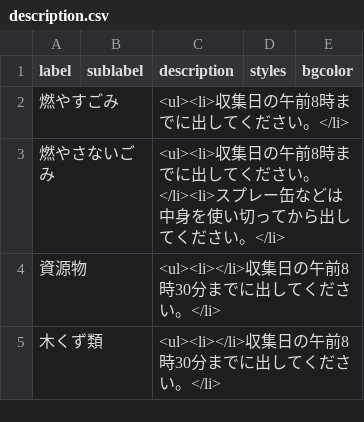
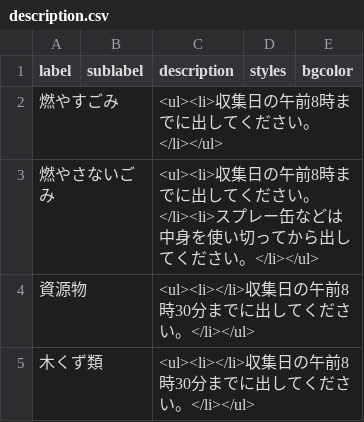
Before and after one commit to shimonn1/5374, a CSV file: data/description.csv, drawn as a sheet.

Commit message:
Update description.csv

```diff
--- a/data/description.csv
+++ b/data/description.csv
@@ -1,5 +1,5 @@
 label,sublabel,description,styles,bgcolor
-燃やすごみ,,<ul><li>収集日の午前8時までに出してください。</li>
-燃やさないごみ,,<ul><li>収集日の午前8時までに出してください。</li><li>スプレー缶などは中身を使い切ってから出してください。</li>
-資源物,,<ul><li></li>収集日の午前8時30分までに出してください。</li>
-木くず類,,<ul><li></li>収集日の午前8時30分までに出してください。</li>
+燃やすごみ,,<ul><li>収集日の午前8時までに出してください。</li></ul>
+燃やさないごみ,,<ul><li>収集日の午前8時までに出してください。</li><li>スプレー缶などは中身を使い切ってから出してください。</li></ul>
+資源物,,<ul><li></li>収集日の午前8時30分までに出してください。</li></ul>
+木くず類,,<ul><li></li>収集日の午前8時30分までに出してください。</li></ul>
```
